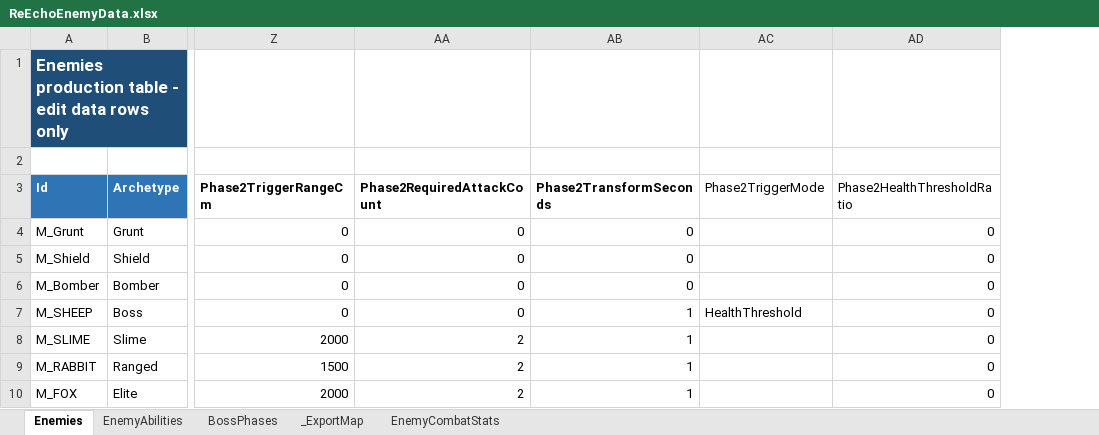
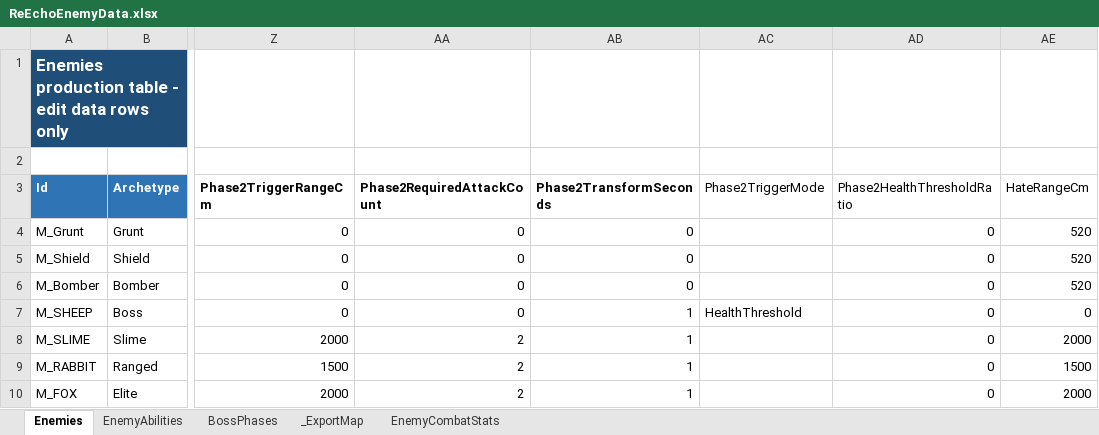
Before and after one commit to lyouduan/ReEcho, an Excel workbook: Design/Data/ReEchoEnemyData.xlsx, sheet Enemies, drawn as a sheet; only a part is shown, gaps mark what is left out; values as stored, in another font and other column widths than the file's, no borders; table styles not drawn; the diff names each change by its address in the sheet, - before the commit and + after, or states it on an @@ line.

Commit message:
[PROGRAMMER] Plan68: make enemy aggro/sensing range (HateRangeCm) data-driven from planner monster workbook; retire hardcoded resolver

```diff
--- a/Design/Data/ReEchoEnemyData.xlsx (sheet Enemies)
+++ b/Design/Data/ReEchoEnemyData.xlsx (sheet Enemies)
+column AE (HateRangeCm), rows 4-10: 520 | 520 | 520 | 0 | 2000 | 1500 | 2000
```
Also changed, not shown: 9 other files.
